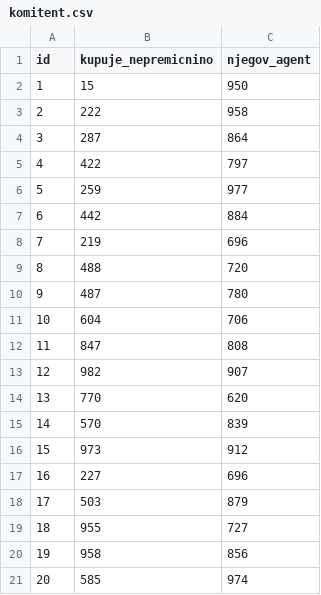
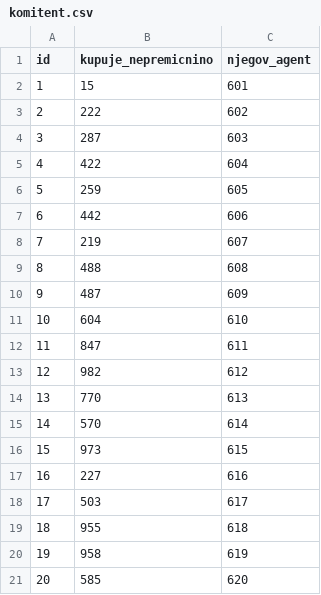
Before and after one commit to nezakrzan/Nepremicninske-agencije, a CSV file: podatki/komitent.csv, drawn as a sheet.

```diff
--- a/podatki/komitent.csv
+++ b/podatki/komitent.csv
@@ -1,21 +1,21 @@
 id,kupuje_nepremicnino,njegov_agent
-1,15,950
-2,222,958
-3,287,864
-4,422,797
-5,259,977
-6,442,884
-7,219,696
-8,488,720
-9,487,780
-10,604,706
-11,847,808
-12,982,907
-13,770,620
-14,570,839
-15,973,912
-16,227,696
-17,503,879
-18,955,727
-19,958,856
-20,585,974
+1,15,601
+2,222,602
+3,287,603
+4,422,604
+5,259,605
+6,442,606
+7,219,607
+8,488,608
+9,487,609
+10,604,610
+11,847,611
+12,982,612
+13,770,613
+14,570,614
+15,973,615
+16,227,616
+17,503,617
+18,955,618
+19,958,619
+20,585,620
```
Also changed, not shown: 7 other files.
